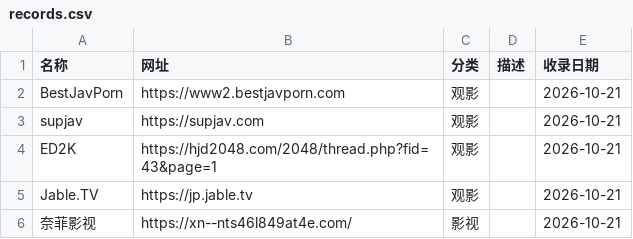
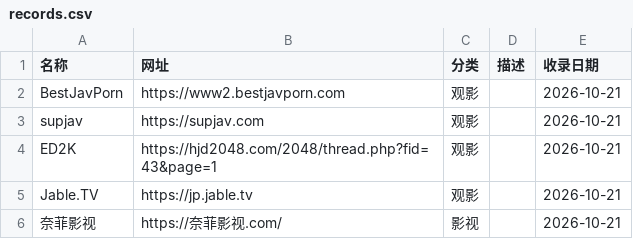
Before and after one commit to ikevinclub/webguide, a CSV file: records.csv, drawn as a sheet.

```diff
--- a/records.csv
+++ b/records.csv
@@ -5,2 +5,2 @@ ED2K,https://hjd2048.com/2048/thread.php?fid=43&page=1,观影,,2026-10-21
 Jable.TV,https://jp.jable.tv,观影,,2026-10-21
-奈菲影视,https://xn--nts46l849at4e.com/,影视,,2026-10-21
+奈菲影视,https://奈菲影视.com/,影视,,2026-10-21
```
Also changed, not shown: 1 other file.
